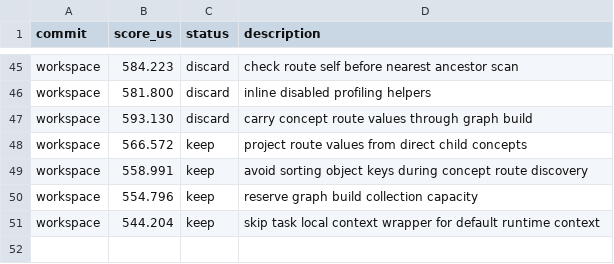
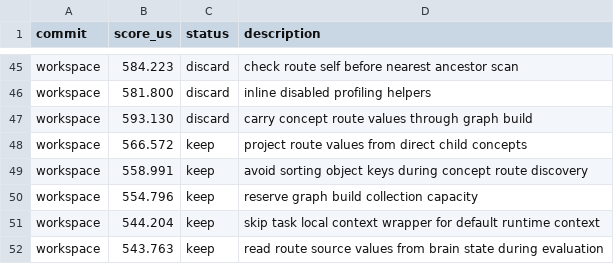
Before and after one commit to ollieatkinson/swift-compute, a TSV file: results.tsv, drawn as a sheet; only a part is shown, gaps mark what is left out.

Commit message:
Read route source values from state

```diff
--- a/results.tsv
+++ b/results.tsv
@@ -51 +51,2 @@ workspace	554.796	keep	reserve graph build collection capacity
 workspace	544.204	keep	skip task local context wrapper for default runtime context
+workspace	543.763	keep	read route source values from brain state during evaluation
```
Also changed, not shown: 1 other file.
